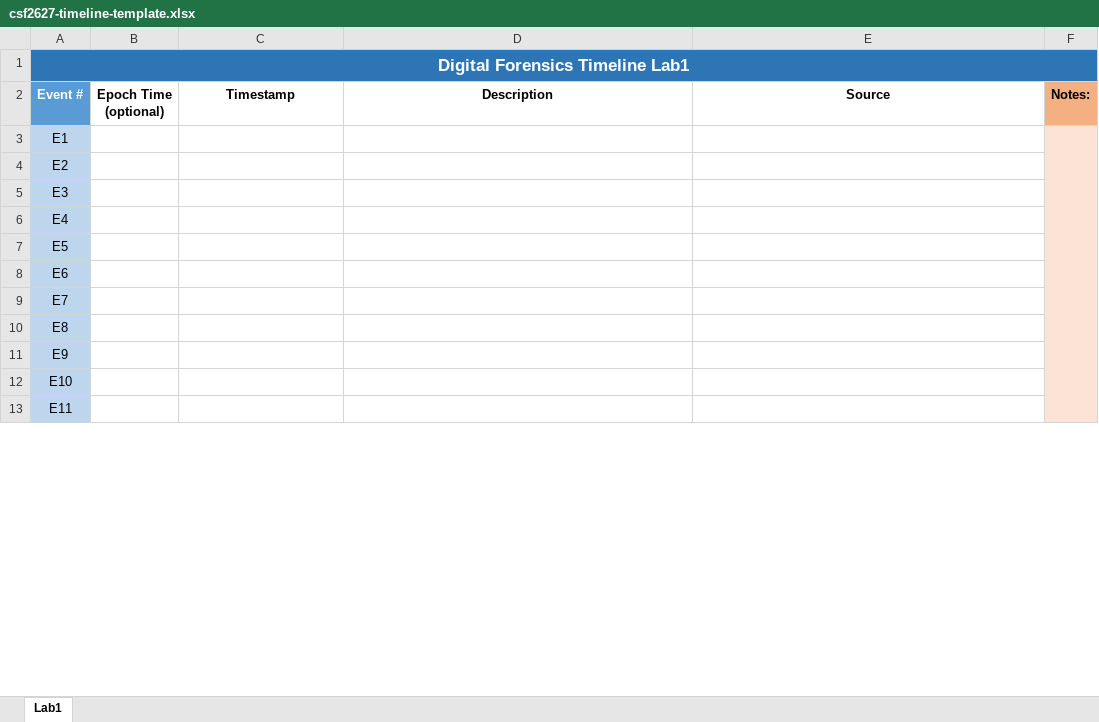
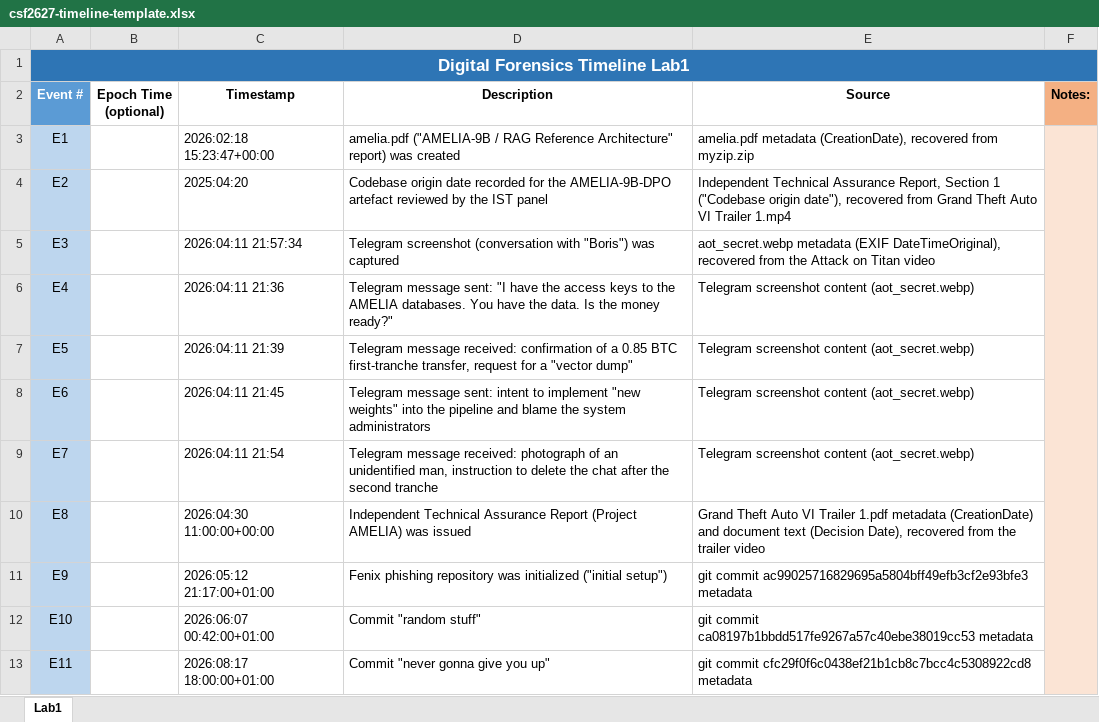
Before and after one commit to pedroaldeia/CSF, an Excel workbook: Timeline/csf2627-timeline-template.xlsx, sheet Lab1, drawn as a sheet; only a part is shown; values as stored, in another font and other column widths than the file's, no borders; charts and pictures and table styles not drawn; the diff covers the shown part only; the diff names each change by its address in the sheet, - before the commit and + after, or states it on an @@ line.

Commit message:
fix: improve clarity in advisory vote description and update timeline template

```diff
--- a/Timeline/csf2627-timeline-template.xlsx (sheet Lab1)
+++ b/Timeline/csf2627-timeline-template.xlsx (sheet Lab1)
-C3 (Timestamp): (empty)
+C3 (Timestamp): 2026:02:18 15:23:47+00:00
-D3 (Description): (empty)
+D3 (Description): amelia.pdf ("AMELIA-9B / RAG Reference Architecture" report) was created
-E3 (Source): (empty)
+E3 (Source): amelia.pdf metadata (CreationDate), recovered from myzip.zip
-C4 (Timestamp): (empty)
+C4 (Timestamp): 2025:04:20
-D4 (Description): (empty)
+D4 (Description): Codebase origin date recorded for the AMELIA-9B-DPO artefact reviewed by the IST panel
-E4 (Source): (empty)
+E4 (Source): Independent Technical Assurance Report, Section 1 ("Codebase origin date"), recovered from Grand Theft Auto VI Trailer 1.mp4
-C5 (Timestamp): (empty)
+C5 (Timestamp): 2026:04:11 21:57:34
-D5 (Description): (empty)
+D5 (Description): Telegram screenshot (conversation with "Boris") was captured
-E5 (Source): (empty)
+E5 (Source): aot_secret.webp metadata (EXIF DateTimeOriginal), recovered from the Attack on Titan video
-C6 (Timestamp): (empty)
+C6 (Timestamp): 2026:04:11 21:36
-D6 (Description): (empty)
+D6 (Description): Telegram message sent: "I have the access keys to the AMELIA databases. You have the data. Is the money ready?"
-E6:E9 (Source): (empty)
+E6:E9 (Source): Telegram screenshot content (aot_secret.webp)
-C7 (Timestamp): (empty)
+C7 (Timestamp): 2026:04:11 21:39
-D7 (Description): (empty)
+D7 (Description): Telegram message received: confirmation of a 0.85 BTC first-tranche transfer, request for a "vector dump"
-C8 (Timestamp): (empty)
+C8 (Timestamp): 2026:04:11 21:45
-D8 (Description): (empty)
+D8 (Description): Telegram message sent: intent to implement "new weights" into the pipeline and blame the system administrators
-C9 (Timestamp): (empty)
+C9 (Timestamp): 2026:04:11 21:54
-D9 (Description): (empty)
+D9 (Description): Telegram message received: photograph of an unidentified man, instruction to delete the chat after the second tranche
-C10 (Timestamp): (empty)
+C10 (Timestamp): 2026:04:30 11:00:00+00:00
-D10 (Description): (empty)
+D10 (Description): Independent Technical Assurance Report (Project AMELIA) was issued
-E10 (Source): (empty)
+E10 (Source): Grand Theft Auto VI Trailer 1.pdf metadata (CreationDate) and document text (Decision Date), recovered from the trailer video
-C11 (Timestamp): (empty)
+C11 (Timestamp): 2026:05:12 21:17:00+01:00
-D11 (Description): (empty)
+D11 (Description): Fenix phishing repository was initialized ("initial setup")
-E11 (Source): (empty)
+E11 (Source): git commit ac99025716829695a5804bff49efb3cf2e93bfe3 metadata
-C12 (Timestamp): (empty)
+C12 (Timestamp): 2026:06:07 00:42:00+01:00
-D12 (Description): (empty)
+D12 (Description): Commit "random stuff"
-E12 (Source): (empty)
+E12 (Source): git commit ca08197b1bbdd517fe9267a57c40ebe38019cc53 metadata
-C13 (Timestamp): (empty)
+C13 (Timestamp): 2026:08:17 18:00:00+01:00
-D13 (Description): (empty)
+D13 (Description): Commit "never gonna give you up"
-E13 (Source): (empty)
+E13 (Source): git commit cfc29f0f6c0438ef21b1cb8c7bcc4c5308922cd8 metadata
```
Also changed, not shown: 36 edited cells elsewhere in this sheet, charts or pictures, 1 other file.
